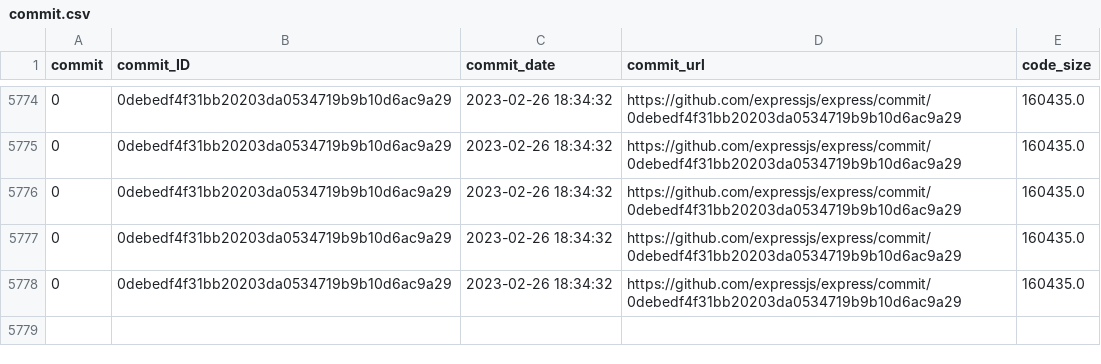
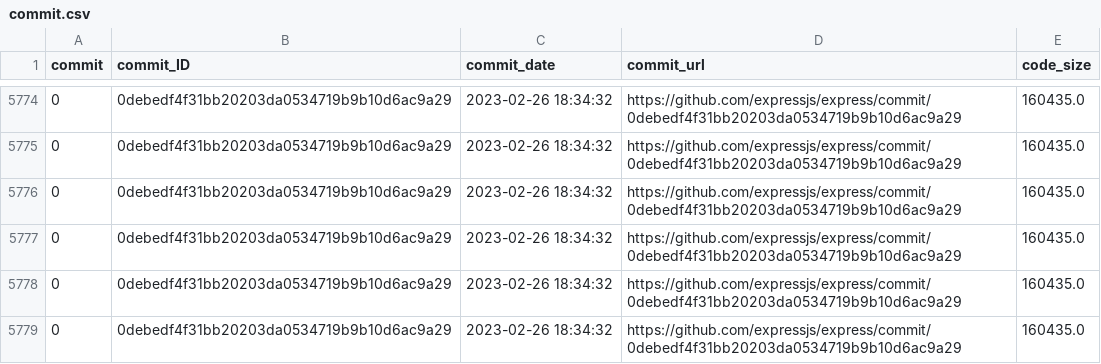
Before and after one commit to kctraveler/mining-software-repositories, a CSV file: cache/express/commit.csv, drawn as a sheet; only a part is shown, gaps mark what is left out; the diff names each change by its address in the sheet, - before the commit and + after, or states it on an @@ line.

Commit message:
start ignoring cache again.

```diff
--- a/cache/express/commit.csv
+++ b/cache/express/commit.csv
+row 5779: 0 | 0debedf4f31bb20203da0534719b9b10d6ac9a29 | 2023-02-26 18:34:32 | https://github.com/expressjs/express/commit/0debedf4f31bb20203da0534719b9b10d6ac9a29 | 160435.0
```
Also changed, not shown: 1 other file.
